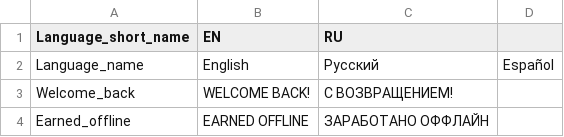
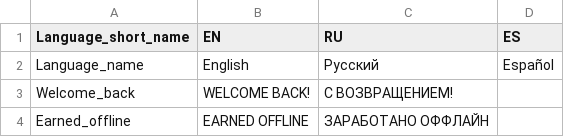
Before and after one commit to jacksonrichmond/fishing, a CSV file: html5game/trads.csv, drawn as a sheet; only a part is shown.

Commit message:
Update trads.csv

```diff
--- a/html5game/trads.csv
+++ b/html5game/trads.csv
@@ -1,2 +1,2 @@
-Language_short_name;EN;RU
+Language_short_name;EN;RU;ES
 Language_name;English;Русский;Español
```
